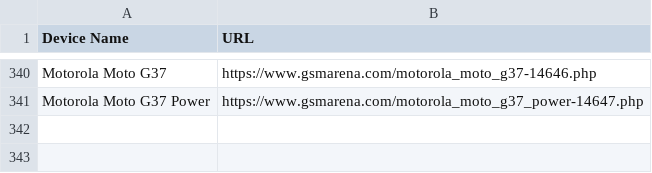
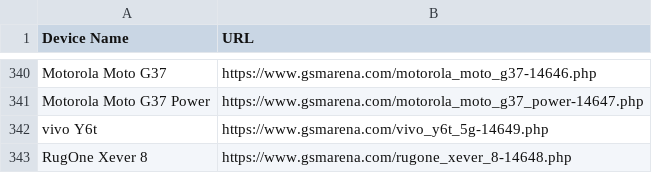
Before and after one commit to fahimpyto/ZuZu_autbot, a CSV file: scraped_devices.csv, drawn as a sheet; only a part is shown, gaps mark what is left out.

```diff
--- a/scraped_devices.csv
+++ b/scraped_devices.csv
@@ -341 +341,3 @@ Motorola Moto G37,https://www.gsmarena.com/motorola_moto_g37-14646.php
 Motorola Moto G37 Power,https://www.gsmarena.com/motorola_moto_g37_power-14647.php
+vivo Y6t,https://www.gsmarena.com/vivo_y6t_5g-14649.php
+RugOne Xever 8,https://www.gsmarena.com/rugone_xever_8-14648.php
```
Also changed, not shown: 6 other files.
